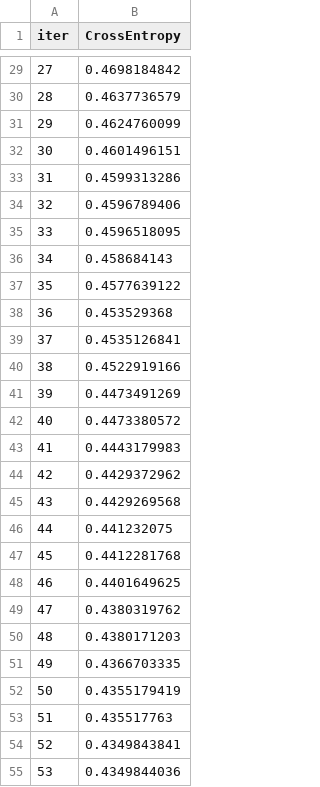
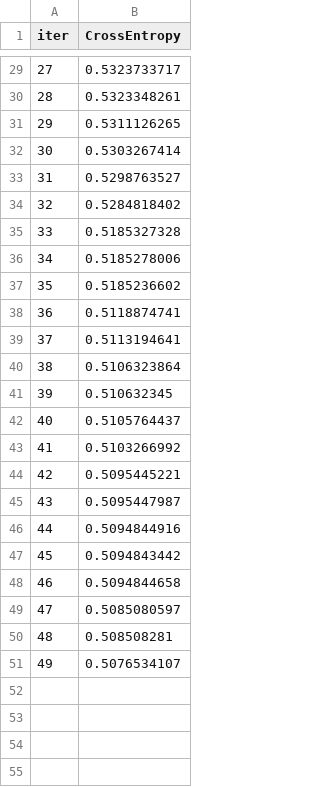
Before and after one commit to wessware/Boosting_Algorithms, a TSV file: models/catboost/catboost_info/learn_error.tsv, drawn as a sheet; only a part is shown, gaps mark what is left out; the diff covers the shown part only.

```diff
--- a/models/catboost/catboost_info/learn_error.tsv
+++ b/models/catboost/catboost_info/learn_error.tsv
@@ -29,27 +29,23 @@ iter	CrossEntropy
-27	0.4698184842
-28	0.4637736579
-29	0.4624760099
-30	0.4601496151
-31	0.4599313286
-32	0.4596789406
-33	0.4596518095
-34	0.458684143
-35	0.4577639122
-36	0.453529368
-37	0.4535126841
-38	0.4522919166
-39	0.4473491269
-40	0.4473380572
-41	0.4443179983
-42	0.4429372962
-43	0.4429269568
-44	0.441232075
-45	0.4412281768
-46	0.4401649625
-47	0.4380319762
-48	0.4380171203
-49	0.4366703335
-50	0.4355179419
-51	0.435517763
-52	0.4349843841
-53	0.4349844036
+27	0.5323733717
+28	0.5323348261
+29	0.5311126265
+30	0.5303267414
+31	0.5298763527
+32	0.5284818402
+33	0.5185327328
+34	0.5185278006
+35	0.5185236602
+36	0.5118874741
+37	0.5113194641
+38	0.5106323864
+39	0.510632345
+40	0.5105764437
+41	0.5103266992
+42	0.5095445221
+43	0.5095447987
+44	0.5094844916
+45	0.5094843442
+46	0.5094844658
+47	0.5085080597
+48	0.508508281
+49	0.5076534107
```
Also changed, not shown: 46 removed rows and 27 edited cells elsewhere in this file, models/catboost/catboost_info/time_left.tsv, 5 other files.
